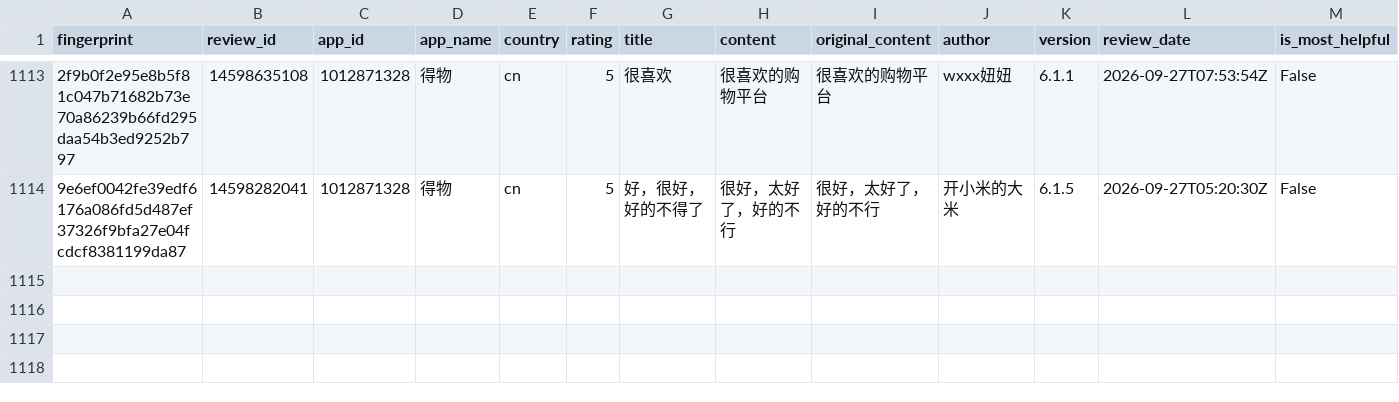
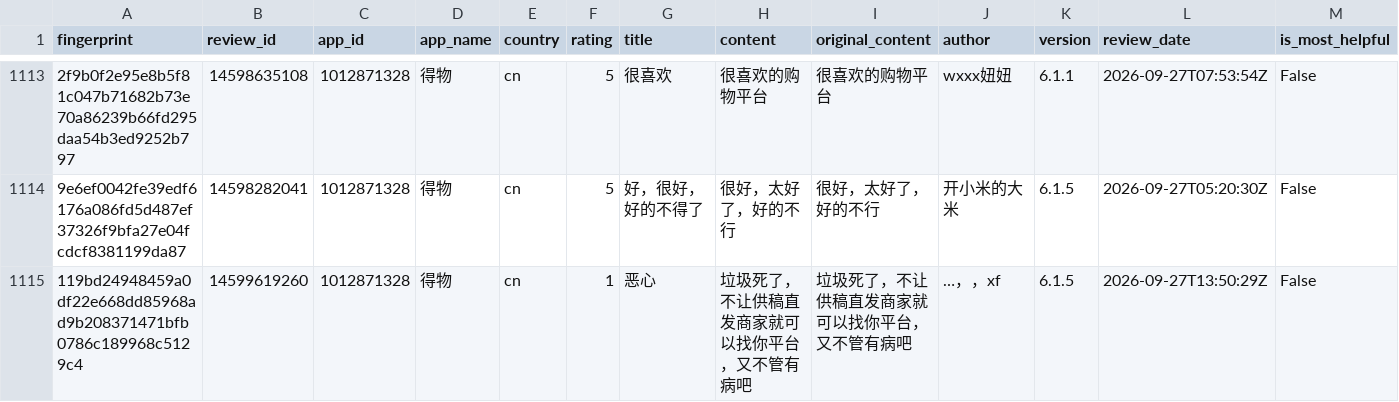
Before and after one commit to pickmiu/appstore-public-data, a CSV file: data/reviews_1012871328_得物_cn.csv, drawn as a sheet; only a part is shown, gaps mark what is left out; rows hold the shown columns only; the diff names each change by its address in the sheet, - before the commit and + after, or states it on an @@ line.

```diff
--- a/data/reviews_1012871328_得物_cn.csv
+++ b/data/reviews_1012871328_得物_cn.csv
+row 1115: 119bd24948459a0df22e668dd85968ad9b208371471bfb0786c189968c5129c4 | 14599619260 | 1012871328 | 得物 | cn | 1 | 恶心 | 垃圾死了，不让供稿直发商家就可以找你平台，又不管有病吧 | 垃圾死了，不让供稿直发商家就可以找你平台，又不管有病吧 | …，，xf | 6.1.5 | 2026-09-27T13:50:29Z | False
```
Also changed, not shown: data/reviews_335187483_Amazon_gb.csv, data/reviews_387682726_淘宝_cn.csv, 18 other files.
